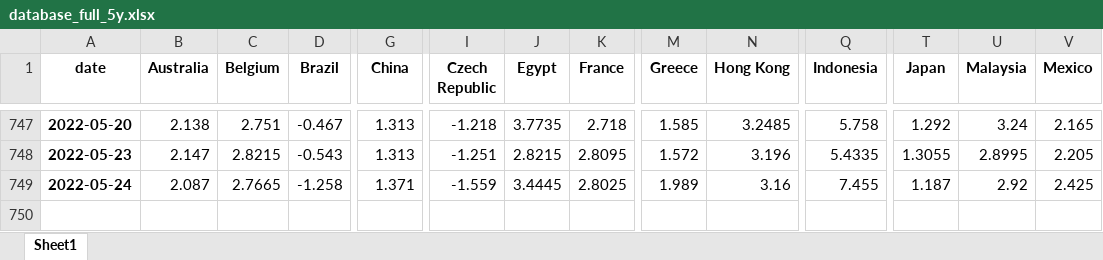
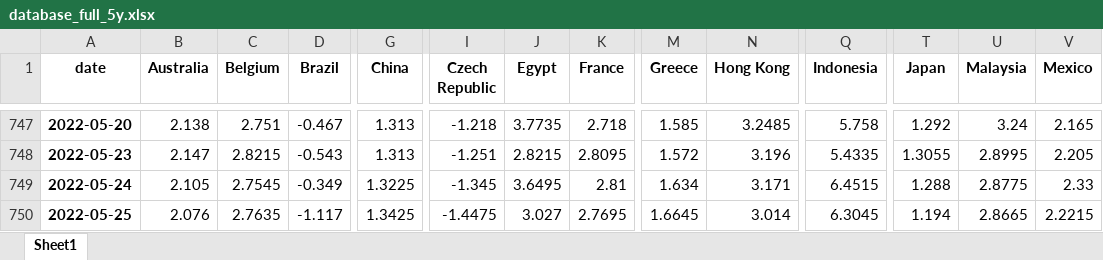
Before and after one commit to cober-data/curvature_database, an Excel workbook: database_full_5y.xlsx, sheet Sheet1, drawn as a sheet; only a part is shown, gaps mark what is left out; values as stored, in another font and other column widths than the file's, no borders; rows hold the shown columns only; the diff covers the shown part only; the diff names each change by its address in the sheet, - before the commit and + after, or states it on an @@ line.

```diff
--- a/database_full_5y.xlsx (sheet Sheet1)
+++ b/database_full_5y.xlsx (sheet Sheet1)
-B749 (Australia): 2.087
+B749 (Australia): 2.105
-C749 (Belgium): 2.7665
+C749 (Belgium): 2.7545
-D749 (Brazil): -1.258
+D749 (Brazil): -0.349
-G749 (China): 1.371
+G749 (China): 1.3225
-I749 (Czech Republic): -1.559
+I749 (Czech Republic): -1.345
-J749 (Egypt): 3.4445
+J749 (Egypt): 3.6495
-K749 (France): 2.8025
+K749 (France): 2.81
-M749 (Greece): 1.989
+M749 (Greece): 1.634
-N749 (Hong Kong): 3.16
+N749 (Hong Kong): 3.171
-Q749 (Indonesia): 7.455
+Q749 (Indonesia): 6.4515
-T749 (Japan): 1.187
+T749 (Japan): 1.288
-U749 (Malaysia): 2.92
+U749 (Malaysia): 2.8775
-V749 (Mexico): 2.425
+V749 (Mexico): 2.33
+row 750: 2022-05-25 | 2.076 | 2.7635 | -1.117 | 1.3425 | -1.4475 | 3.027 | 2.7695 | 1.6645 | 3.014 | 6.3045 | 1.194 | 2.8665 | 2.2215
```
Also changed, not shown: 8 edited cells elsewhere in this sheet, Bonds_France.xlsx, Bonds_India.xlsx, 39 other files.
